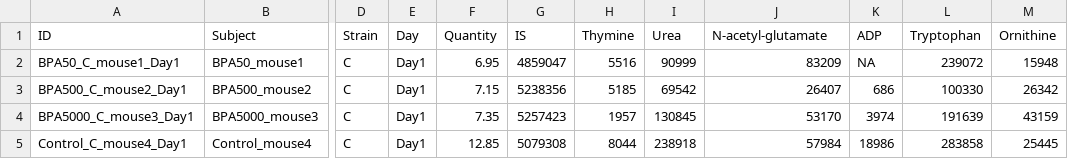
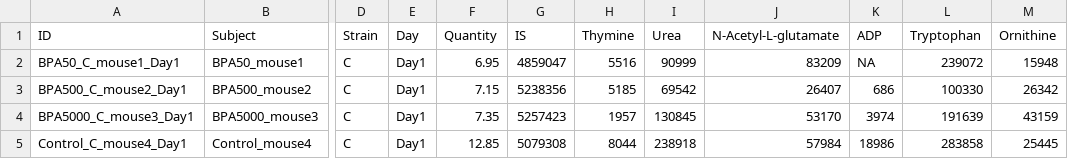
Before and after one commit to r-forge/metabr, a CSV file: pkg/Mouse_pos.csv, drawn as a sheet; only a part is shown, gaps mark what is left out; the diff names each change by its address in the sheet, - before the commit and + after, or states it on an @@ line.

```diff
--- a/pkg/Mouse_pos.csv
+++ b/pkg/Mouse_pos.csv
-J1: N-acetyl-glutamate
+J1: N-Acetyl-L-glutamate
```
Also changed, not shown: pkg/Chicken_pos.csv.
